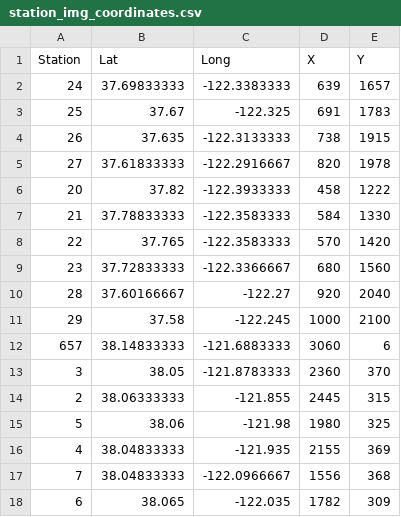
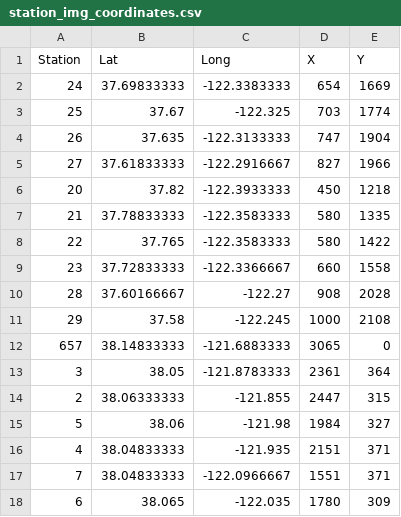
Before and after one commit to Nate711/SedimentLearning, a CSV file: data_formatter/station_img_coordinates.csv, drawn as a sheet; only a part is shown; the diff covers the shown part only.

Commit message:
used gdallocationinfo command to find exact pixel locations for lat long coordinates of stations. downloaded all landsat scenes and parsed through data. wrote data to csv

```diff
--- a/data_formatter/station_img_coordinates.csv
+++ b/data_formatter/station_img_coordinates.csv
@@ -1,18 +1,18 @@
 Station,Lat,Long,X,Y
-24,37.69833333,-122.3383333,639,1657
-25,37.67,-122.325,691,1783
-26,37.635,-122.3133333,738,1915
-27,37.61833333,-122.2916667,820,1978
-20,37.82,-122.3933333,458,1222
-21,37.78833333,-122.3583333,584,1330
-22,37.765,-122.3583333,570,1420
-23,37.72833333,-122.3366667,680,1560
-28,37.60166667,-122.27,920,2040
-29,37.58,-122.245,1000,2100
-657,38.14833333,-121.6883333,3060,6
-3,38.05,-121.8783333,2360,370
-2,38.06333333,-121.855,2445,315
-5,38.06,-121.98,1980,325
-4,38.04833333,-121.935,2155,369
-7,38.04833333,-122.0966667,1556,368
-6,38.065,-122.035,1782,309
+24,37.69833333,-122.3383333,654,1669
+25,37.67,-122.325,703,1774
+26,37.635,-122.3133333,747,1904
+27,37.61833333,-122.2916667,827,1966
+20,37.82,-122.3933333,450,1218
+21,37.78833333,-122.3583333,580,1335
+22,37.765,-122.3583333,580,1422
+23,37.72833333,-122.3366667,660,1558
+28,37.60166667,-122.27,908,2028
+29,37.58,-122.245,1000,2108
+657,38.14833333,-121.6883333,3065,0
+3,38.05,-121.8783333,2361,364
+2,38.06333333,-121.855,2447,315
+5,38.06,-121.98,1984,327
+4,38.04833333,-121.935,2151,371
+7,38.04833333,-122.0966667,1551,371
+6,38.065,-122.035,1780,309
```
Also changed, not shown: 40 edited cells elsewhere in this file, 1 other file.
